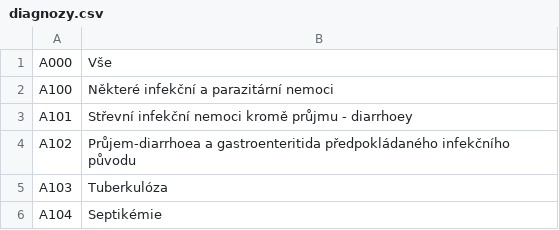
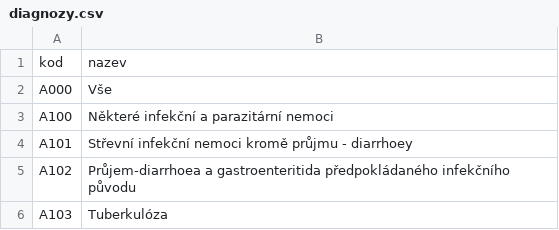
Before and after one commit to economia/hospitalizace, a CSV file: diagnozy.csv, drawn as a sheet; only a part is shown; the shorter side is filled out with more unchanged rows; the diff names each change by its address in the sheet, - before the commit and + after, or states it on an @@ line.

```diff
--- a/diagnozy.csv
+++ b/diagnozy.csv
+row 1: kod | nazev
```
Also changed, not shown: skupiny.csv, 2 other files.
